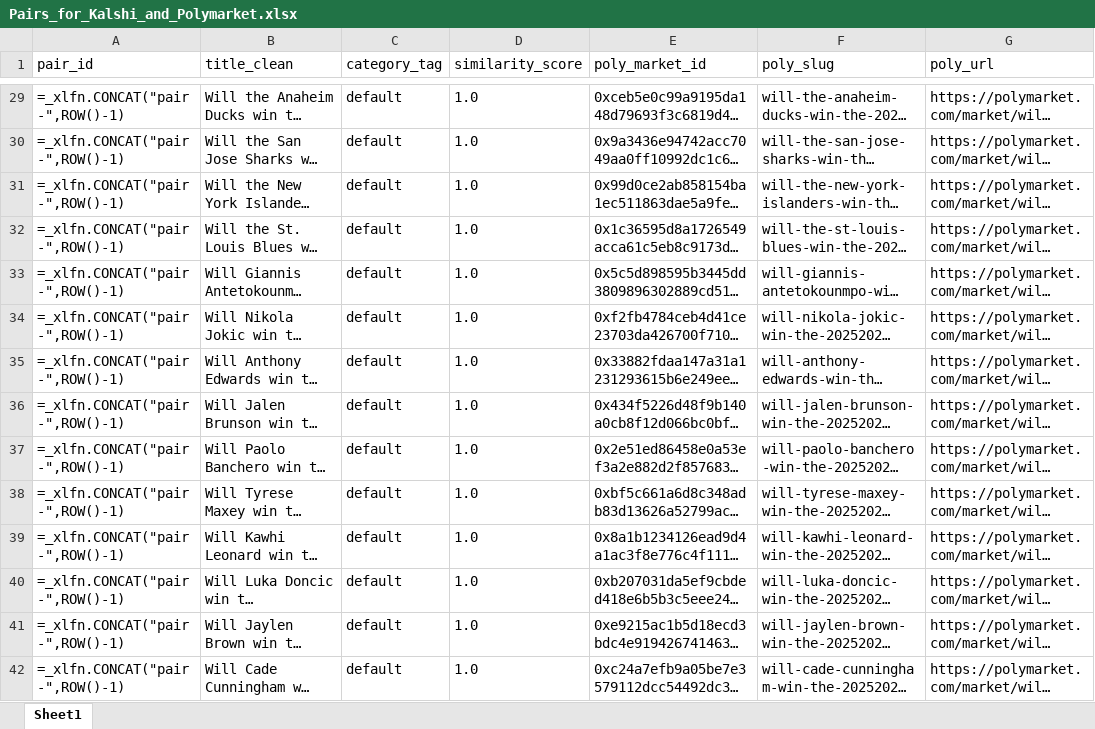
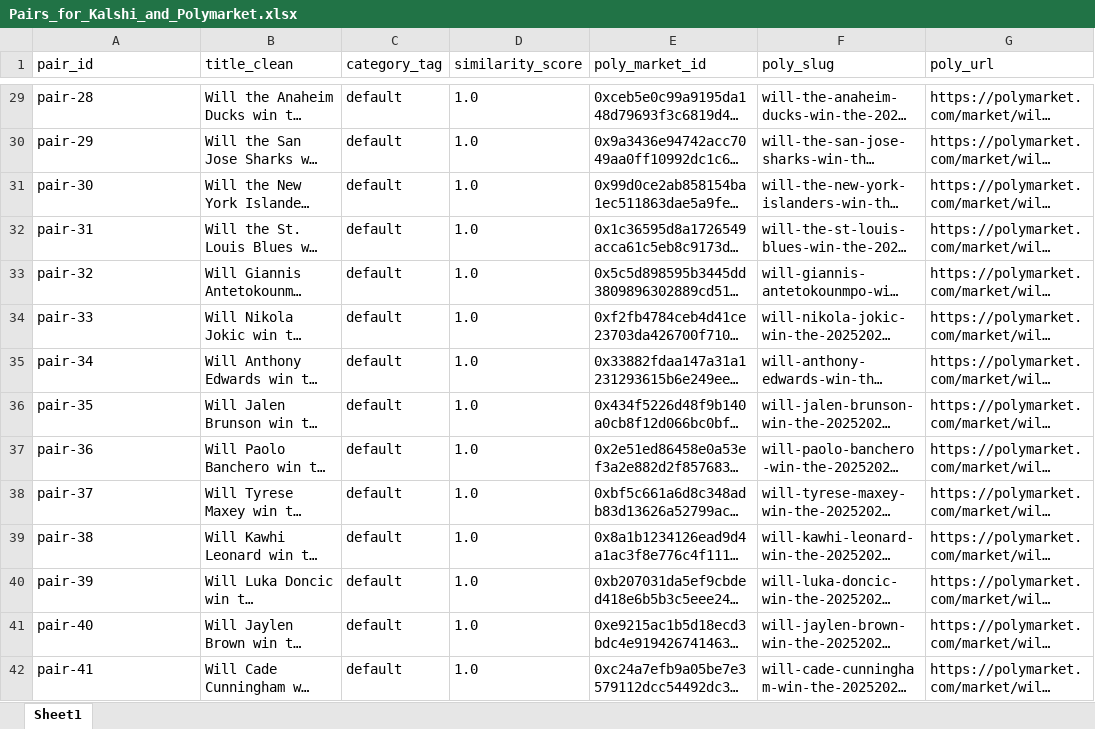
Before and after one commit to traders-at-smu/PMSA-Spring-2026, an Excel workbook: V2/Pairs_for_Kalshi_and_Polymarket.xlsx, sheet Sheet1, drawn as a sheet; only a part is shown, gaps mark what is left out; long unchanged cells end in …; values as stored, in another font and other column widths than the file's, no borders; formulas without a stored value are shown as written; the diff covers the shown part only; the diff names each change by its address in the sheet, - before the commit and + after, or states it on an @@ line.

Commit message:
Logic Updates, Pair Edits

```diff
--- a/V2/Pairs_for_Kalshi_and_Polymarket.xlsx (sheet Sheet1)
+++ b/V2/Pairs_for_Kalshi_and_Polymarket.xlsx (sheet Sheet1)
-A29 (pair_id): =_xlfn.CONCAT("pair-",ROW()-1)
+A29 (pair_id): pair-28
-A30 (pair_id): =_xlfn.CONCAT("pair-",ROW()-1)
+A30 (pair_id): pair-29
-A31 (pair_id): =_xlfn.CONCAT("pair-",ROW()-1)
+A31 (pair_id): pair-30
-A32 (pair_id): =_xlfn.CONCAT("pair-",ROW()-1)
+A32 (pair_id): pair-31
-A33 (pair_id): =_xlfn.CONCAT("pair-",ROW()-1)
+A33 (pair_id): pair-32
-A34 (pair_id): =_xlfn.CONCAT("pair-",ROW()-1)
+A34 (pair_id): pair-33
-A35 (pair_id): =_xlfn.CONCAT("pair-",ROW()-1)
+A35 (pair_id): pair-34
-A36 (pair_id): =_xlfn.CONCAT("pair-",ROW()-1)
+A36 (pair_id): pair-35
-A37 (pair_id): =_xlfn.CONCAT("pair-",ROW()-1)
+A37 (pair_id): pair-36
-A38 (pair_id): =_xlfn.CONCAT("pair-",ROW()-1)
+A38 (pair_id): pair-37
-A39 (pair_id): =_xlfn.CONCAT("pair-",ROW()-1)
+A39 (pair_id): pair-38
-A40 (pair_id): =_xlfn.CONCAT("pair-",ROW()-1)
+A40 (pair_id): pair-39
-A41 (pair_id): =_xlfn.CONCAT("pair-",ROW()-1)
+A41 (pair_id): pair-40
-A42 (pair_id): =_xlfn.CONCAT("pair-",ROW()-1)
+A42 (pair_id): pair-41
```
Also changed, not shown: 2 removed rows and 1110 edited cells elsewhere in this sheet, V4/Pairs_for_Kalshi_and_Polymarket.xlsx, 5 other files.
